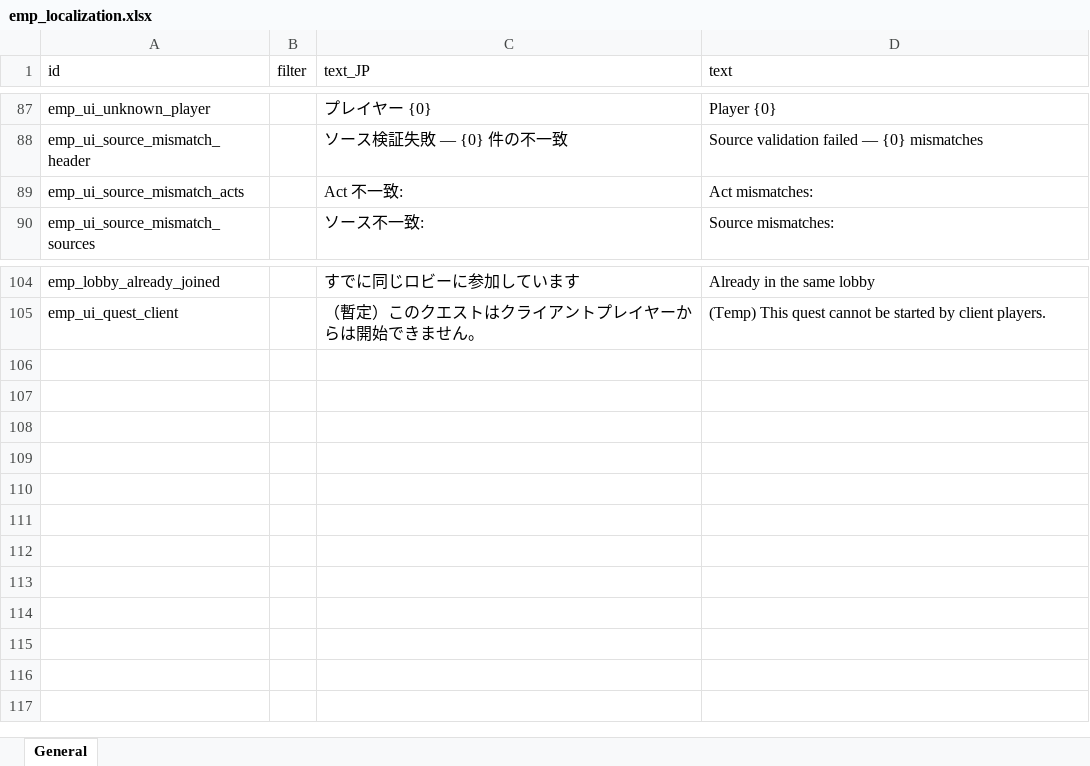
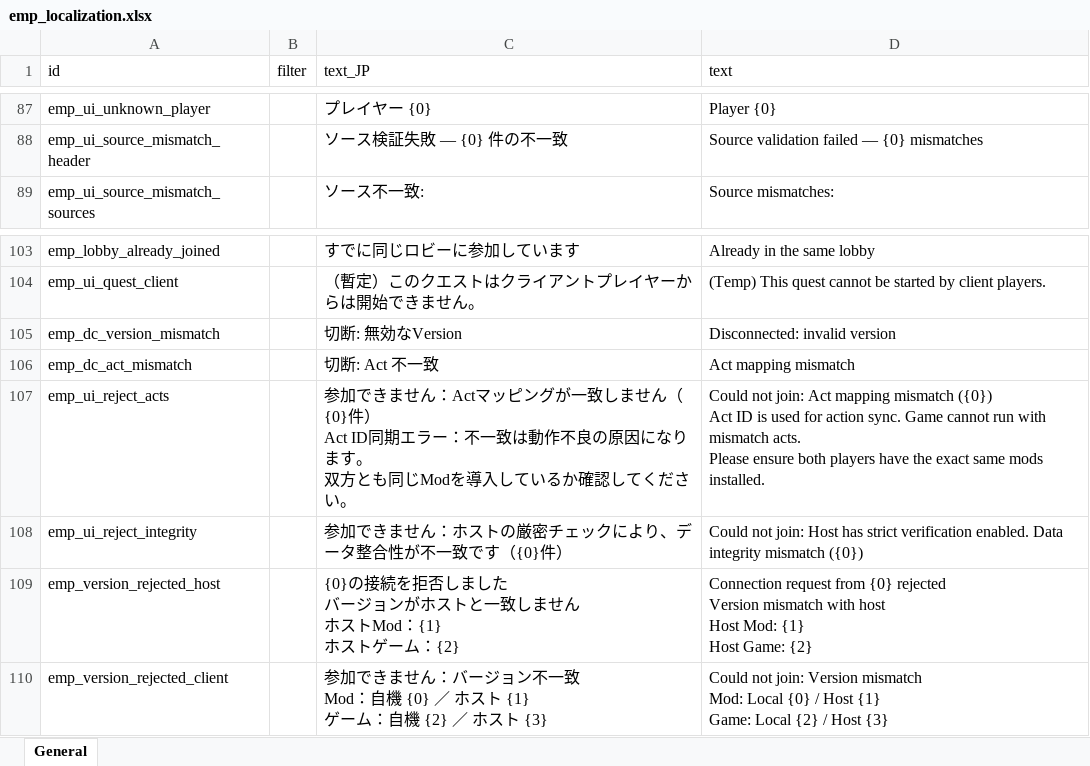
Before and after one commit to ElinTogether/ElinTogether, an Excel workbook: package/LangMod/EN/emp_localization.xlsx, sheet General, drawn as a sheet; only a part is shown, gaps mark what is left out; values as stored, in another font and other column widths than the file's, no borders; removed rows and columns are numbered as before the commit, all else as after; ↵ is a line break in a cell; the diff names each change by its address in the sheet, - before the commit and + after, or states it on an @@ line.

Commit message:
feat: enchance build version integrity check

```diff
--- a/package/LangMod/EN/emp_localization.xlsx (sheet General)
+++ b/package/LangMod/EN/emp_localization.xlsx (sheet General)
-row 89: emp_ui_source_mismatch_acts |  | Act 不一致: | Act mismatches:
+row 105: emp_dc_version_mismatch |  | 切断: 無効なVersion | Disconnected: invalid version
+row 106: emp_dc_act_mismatch |  | 切断: Act 不一致 | Act mapping mismatch
+row 107: emp_ui_reject_acts |  | 参加できません：Actマッピングが一致しません（{0}件） ↵ Act ID同期エラー：不一致は動作不良の原因になります。 ↵ 双方とも同じModを導入しているか確認してください。 | Could not join: Act mapping mismatch ({0}) ↵ Act ID is used for action sync. Game cannot run with mismatch acts. ↵ Please ensure both players have the exact same mods installed.
+row 108: emp_ui_reject_integrity |  | 参加できません：ホストの厳密チェックにより、データ整合性が不一致です（{0}件） | Could not join: Host has strict verification enabled. Data integrity mismatch ({0})
+row 109: emp_version_rejected_host |  | {0}の接続を拒否しました ↵ バージョンがホストと一致しません ↵ ホストMod：{1} ↵ ホストゲーム：{2} | Connection request from {0} rejected ↵ Version mismatch with host ↵ Host Mod: {1} ↵ Host Game: {2}
+row 110: emp_version_rejected_client |  | 参加できません：バージョン不一致 ↵ Mod：自機 {0} ／ ホスト {1} ↵ ゲーム：自機 {2} ／ ホスト {3} | Could not join: Version mismatch ↵ Mod: Local {0} / Host {1} ↵ Game: Local {2} / Host {3}
```
Also changed, not shown: 22 other files.
